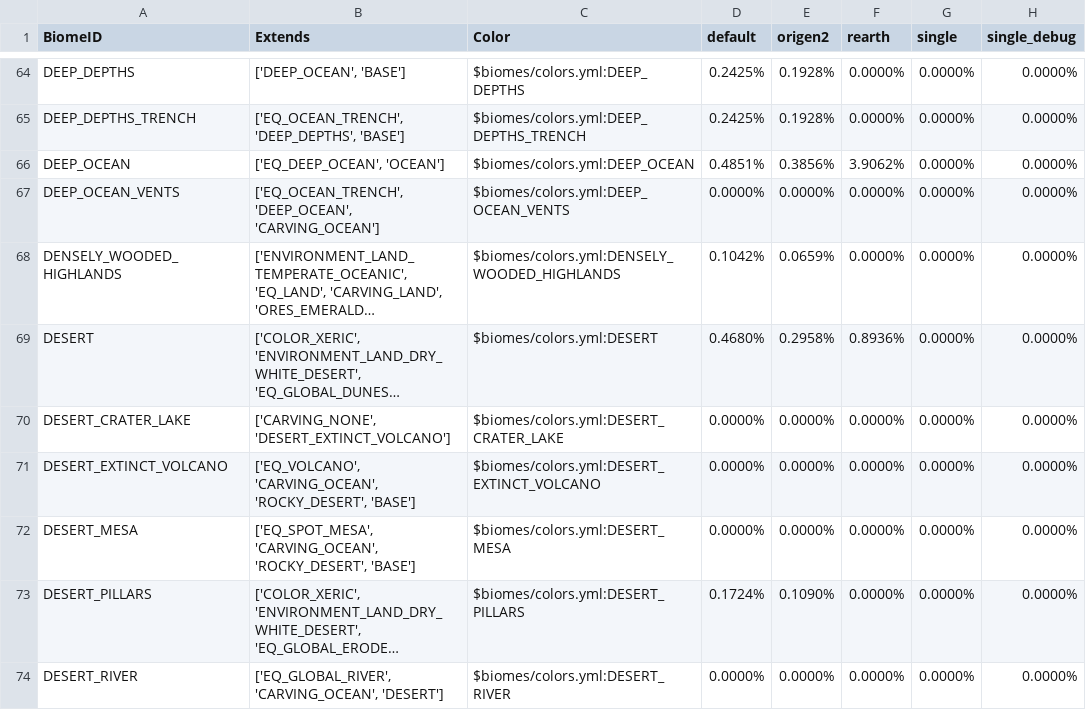
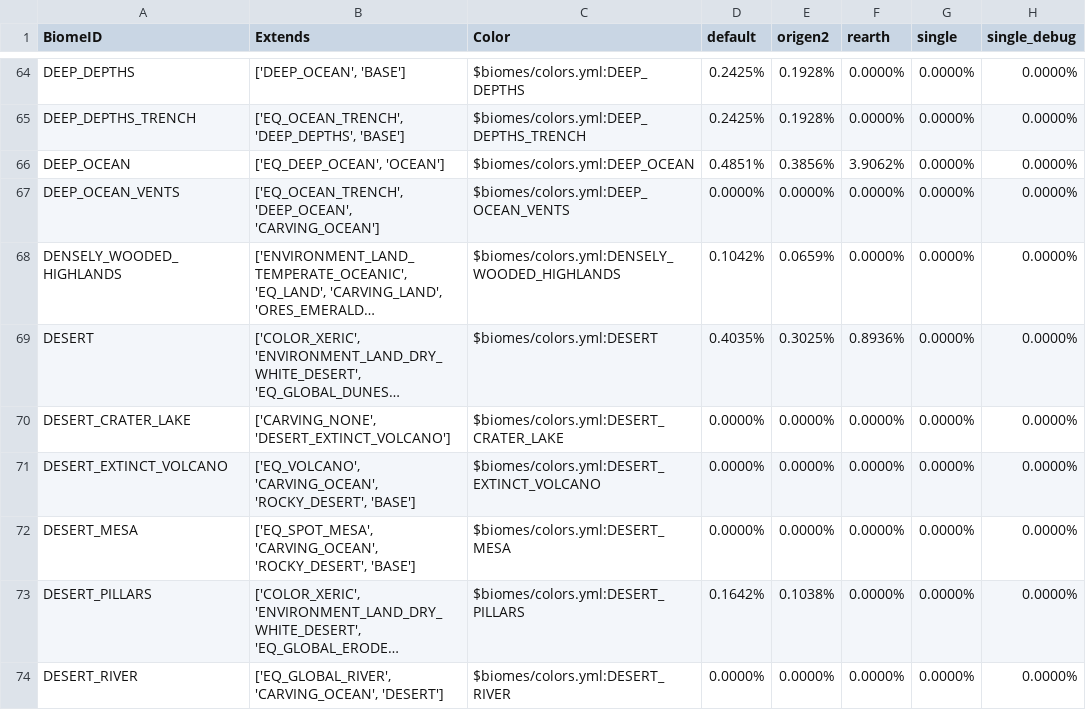
Before and after one commit to diytechy/CHIMERA, a CSV file: .scripts/BiomeTable.csv, drawn as a sheet; only a part is shown, gaps mark what is left out; long unchanged cells end in …; the diff covers the shown part only; the diff names each change by its address in the sheet, - before the commit and + after, or states it on an @@ line.

Commit message:
Biomes integrated

```diff
--- a/.scripts/BiomeTable.csv
+++ b/.scripts/BiomeTable.csv
-D69 (default): 0.4680%
+D69 (default): 0.4035%
-E69 (origen2): 0.2958%
+E69 (origen2): 0.3025%
-D73 (default): 0.1724%
+D73 (default): 0.1642%
-E73 (origen2): 0.1090%
+E73 (origen2): 0.1038%
```
Also changed, not shown: 4 added rows and 77 edited cells elsewhere in this file, 3 other files.
